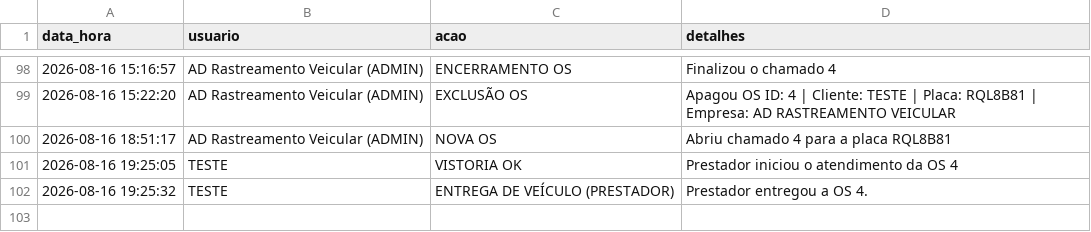
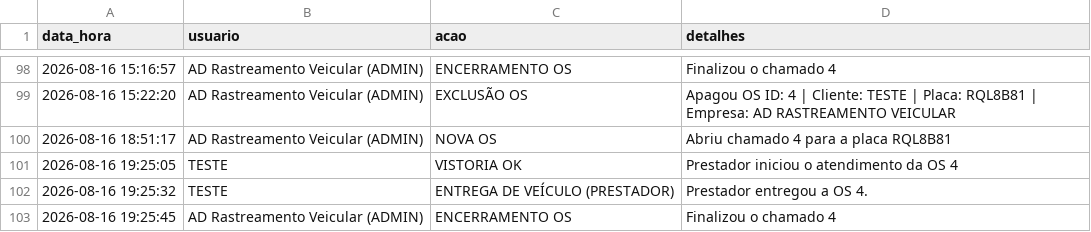
Before and after one commit to adrastreamentos/ad-central, a CSV file: AD_Assistencia/banco_logs.csv, drawn as a sheet; only a part is shown, gaps mark what is left out.

Commit message:
🔥 Auto-salvamento: AD_Assistencia/banco_logs.csv

```diff
--- a/AD_Assistencia/banco_logs.csv
+++ b/AD_Assistencia/banco_logs.csv
@@ -102 +102,2 @@ data_hora,usuario,acao,detalhes
 2026-08-16 19:25:32,TESTE,ENTREGA DE VEÍCULO (PRESTADOR),Prestador entregou a OS 4.
+2026-08-16 19:25:45,AD Rastreamento Veicular (ADMIN),ENCERRAMENTO OS,Finalizou o chamado 4
```
